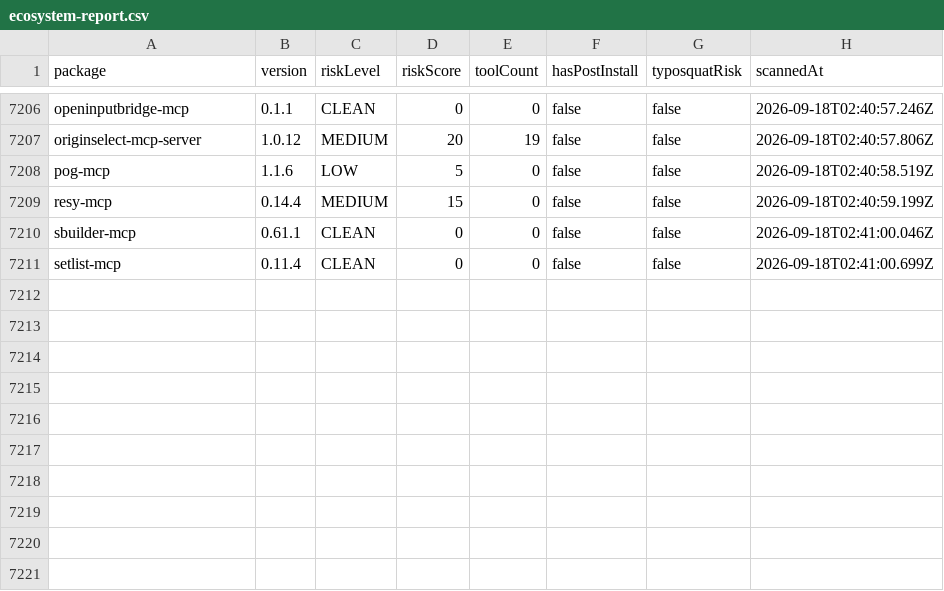
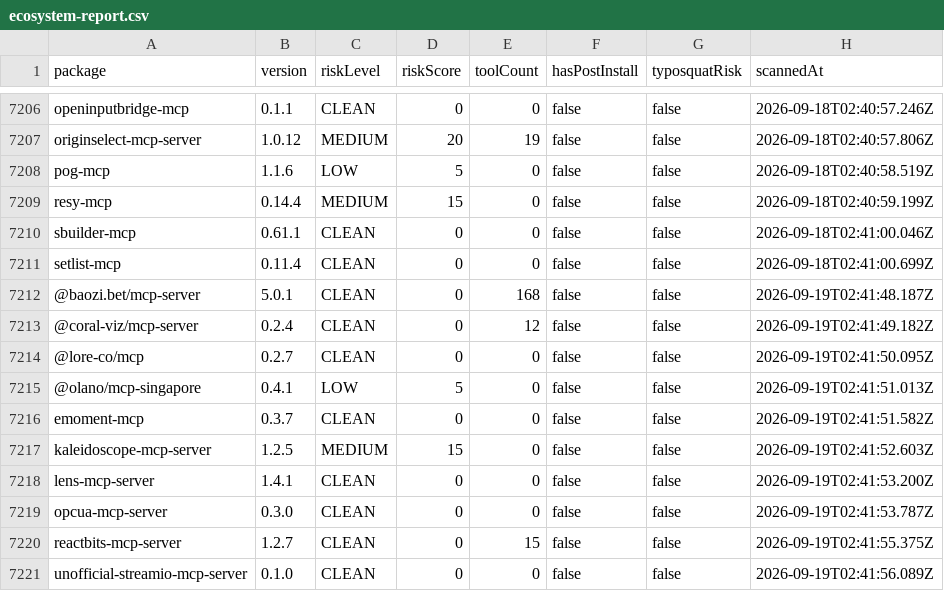
Before and after one commit to cpyang/agent-threat-rules, a CSV file: data/ecosystem-report.csv, drawn as a sheet; only a part is shown, gaps mark what is left out.

Commit message:
chore: daily ecosystem scan 2026-09-19
Scanned 10 packages
- CRITICAL: 0
- HIGH: 0

```diff
--- a/data/ecosystem-report.csv
+++ b/data/ecosystem-report.csv
@@ -7211 +7211,11 @@ sbuilder-mcp,0.61.1,CLEAN,0,0,false,false,2026-09-18T02:41:00.046Z
 setlist-mcp,0.11.4,CLEAN,0,0,false,false,2026-09-18T02:41:00.699Z
+@baozi.bet/mcp-server,5.0.1,CLEAN,0,168,false,false,2026-09-19T02:41:48.187Z
+@coral-viz/mcp-server,0.2.4,CLEAN,0,12,false,false,2026-09-19T02:41:49.182Z
+@lore-co/mcp,0.2.7,CLEAN,0,0,false,false,2026-09-19T02:41:50.095Z
+@olano/mcp-singapore,0.4.1,LOW,5,0,false,false,2026-09-19T02:41:51.013Z
+emoment-mcp,0.3.7,CLEAN,0,0,false,false,2026-09-19T02:41:51.582Z
+kaleidoscope-mcp-server,1.2.5,MEDIUM,15,0,false,false,2026-09-19T02:41:52.603Z
+lens-mcp-server,1.4.1,CLEAN,0,0,false,false,2026-09-19T02:41:53.200Z
+opcua-mcp-server,0.3.0,CLEAN,0,0,false,false,2026-09-19T02:41:53.787Z
+reactbits-mcp-server,1.2.7,CLEAN,0,15,false,false,2026-09-19T02:41:55.375Z
+unofficial-streamio-mcp-server,0.1.0,CLEAN,0,0,false,false,2026-09-19T02:41:56.089Z
```
Also changed, not shown: 2 other files.
